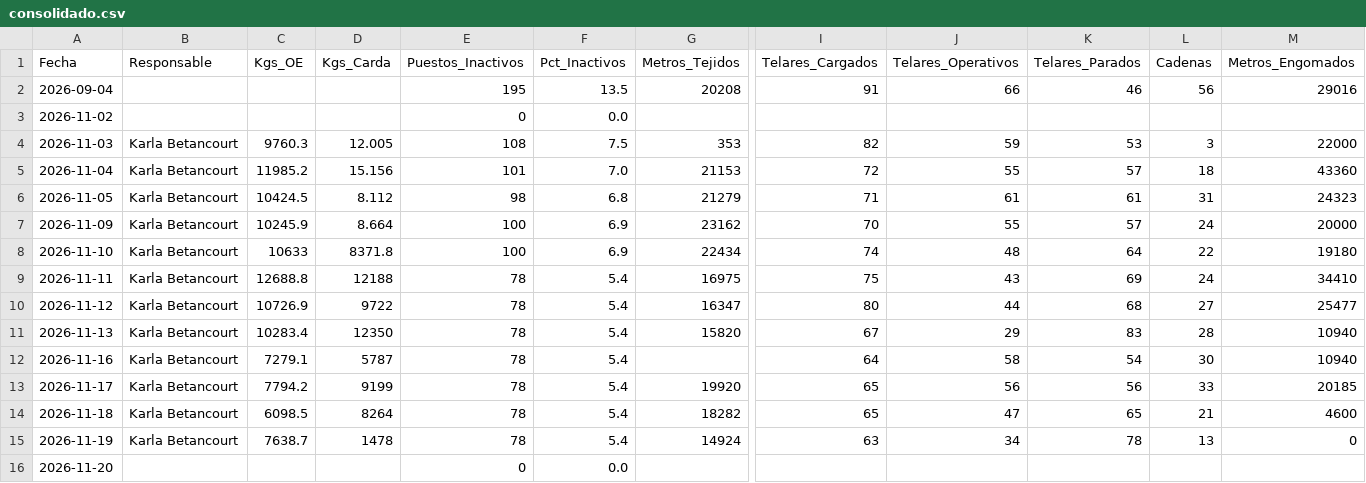
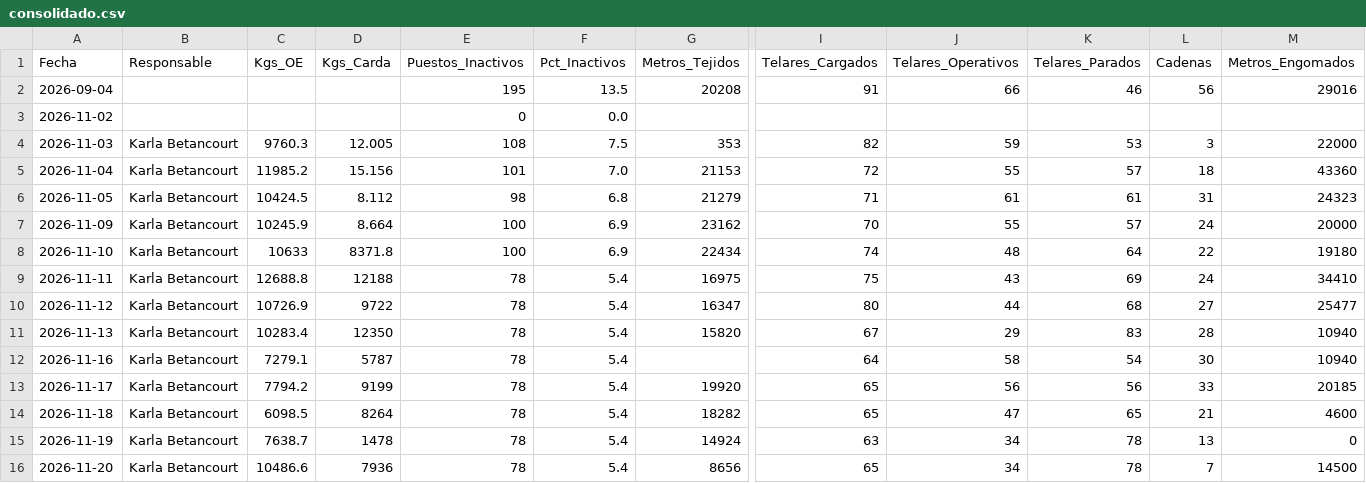
Before and after one commit to fherross3-ops/JTX-Reporte, a CSV file: reportes/consolidado.csv, drawn as a sheet; only a part is shown, gaps mark what is left out; the diff covers the shown part only; the diff names each change by its address in the sheet, - before the commit and + after, or states it on an @@ line.

Commit message:
Consolidado actualizado (2026-11-20)

```diff
--- a/reportes/consolidado.csv
+++ b/reportes/consolidado.csv
-B16 (Responsable): (empty)
+B16 (Responsable): Karla Betancourt
-C16 (Kgs_OE): (empty)
+C16 (Kgs_OE): 10486.6
-D16 (Kgs_Carda): (empty)
+D16 (Kgs_Carda): 7936
-E16 (Puestos_Inactivos): 0
+E16 (Puestos_Inactivos): 78
-F16 (Pct_Inactivos): 0.0
+F16 (Pct_Inactivos): 5.4
-G16 (Metros_Tejidos): (empty)
+G16 (Metros_Tejidos): 8656
-I16 (Telares_Cargados): (empty)
+I16 (Telares_Cargados): 65
-J16 (Telares_Operativos): (empty)
+J16 (Telares_Operativos): 34
-K16 (Telares_Parados): (empty)
+K16 (Telares_Parados): 78
-L16 (Cadenas): (empty)
+L16 (Cadenas): 7
-M16 (Metros_Engomados): (empty)
+M16 (Metros_Engomados): 14500
```
Also changed, not shown: 6 edited cells elsewhere in this file.
